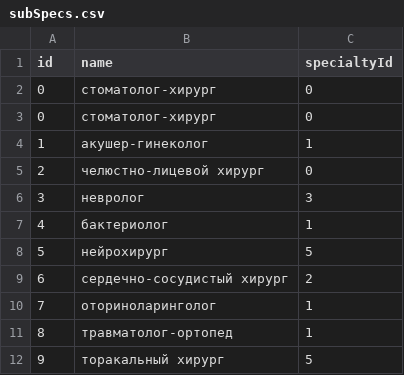
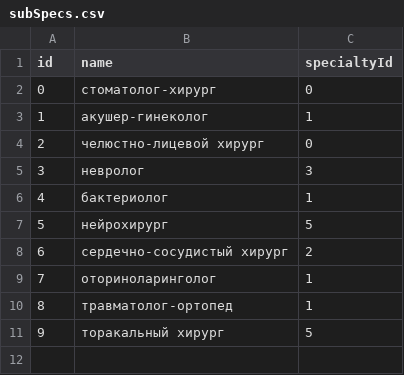
Before and after one commit to DerFunkeLeben/DB_CW, a CSV file: csv/subSpecs.csv, drawn as a sheet.

```diff
--- a/csv/subSpecs.csv
+++ b/csv/subSpecs.csv
@@ -2,3 +2,2 @@ id,name,specialtyId
 0,стоматолог-хирург,0
-0,стоматолог-хирург,0
 1,акушер-гинеколог,1
```
Also changed, not shown: csv/regions.csv, 8 other files.
